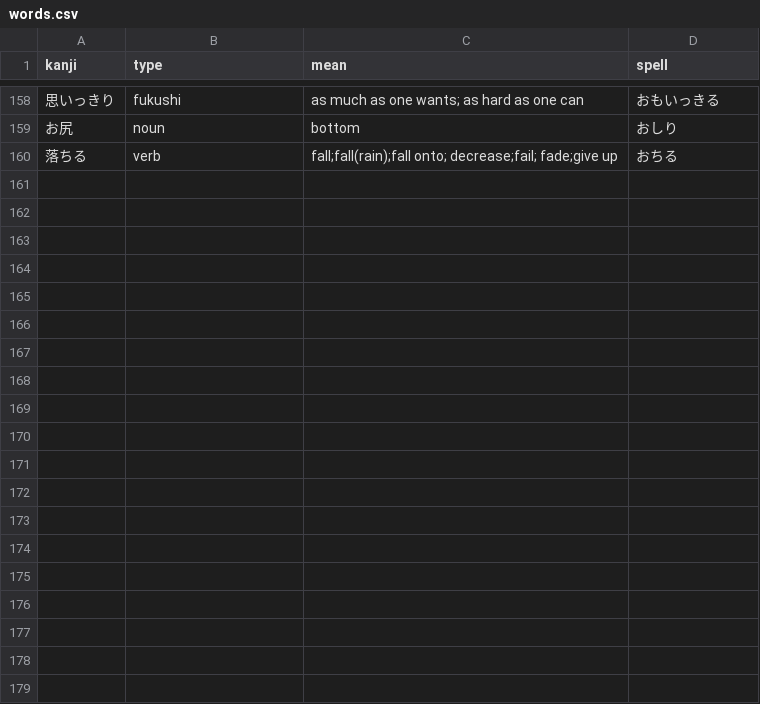
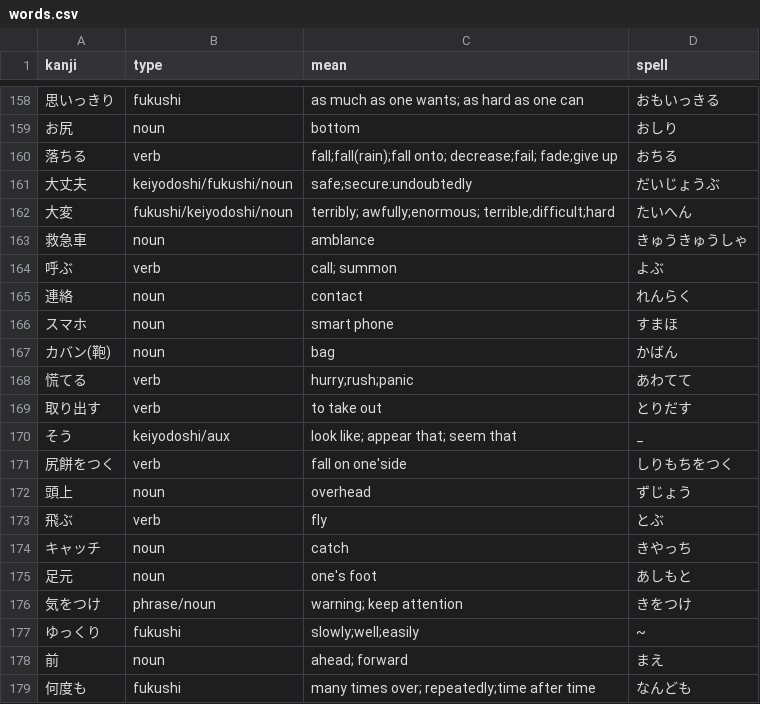
Before and after one commit to bichu136/bichu136.github.io, a CSV file: _data/words.csv, drawn as a sheet; only a part is shown, gaps mark what is left out; the diff covers the shown part only.

```diff
--- a/_data/words.csv
+++ b/_data/words.csv
@@ -160 +160,20 @@ kanji,type,mean,spell
 落ちる,verb, fall;fall(rain);fall onto; decrease;fail; fade;give up,おちる
+大丈夫,keiyodoshi/fukushi/noun,safe;secure:undoubtedly,だいじょうぶ
+大変,fukushi/keiyodoshi/noun,terribly; awfully;enormous; terrible;difficult;hard,たいへん
+救急車,noun,amblance,きゅうきゅうしゃ
+呼ぶ,verb, call; summon,よぶ
+連絡,noun, contact,れんらく
+スマホ,noun,smart phone,すまほ
+カバン(鞄),noun, bag,かばん
+慌てる,verb,hurry;rush;panic,あわてて
+取り出す,verb,to take out,とりだす
+そう,keiyodoshi/aux,look like; appear that; seem that,_
+尻餅をつく,verb,fall on one'side,しりもちをつく
+頭上,noun,overhead,ずじょう
+飛ぶ,verb,fly,とぶ
+キャッチ,noun,catch,きやっち
+足元,noun, one's foot,あしもと
+気をつけ,phrase/noun,warning; keep attention,きをつけ
+ゆっくり,fukushi,slowly;well;easily,~
+前,noun, ahead; forward,まえ
+何度も,fukushi,many times over; repeatedly;time after time,なんども
```
Also changed, not shown: 13 added rows elsewhere in this file, 1 other file.
